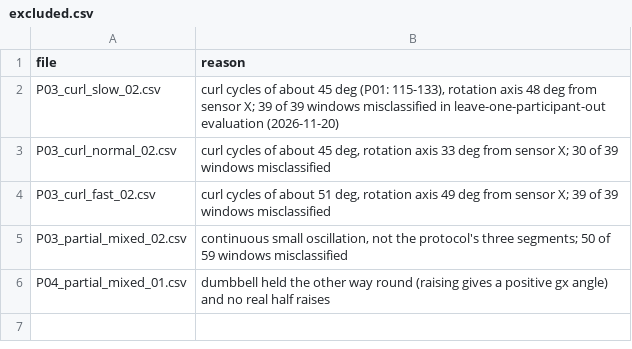
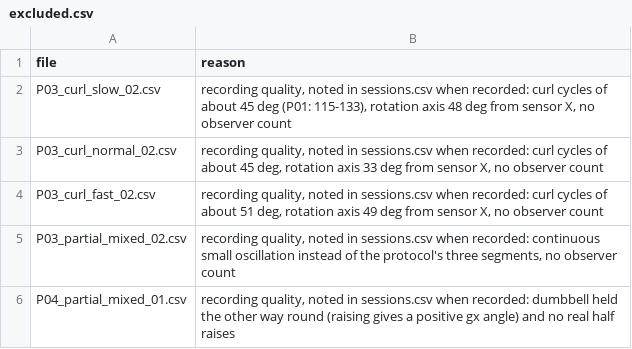
Before and after one commit to juliazhang1015/smart-dumbbell, a CSV file: data/sessions/excluded.csv, drawn as a sheet.

Commit message:
ml: test on every file; excluded.csv only removes files from training
Review on PR #19: the default evaluation left the five flagged files out of
the test side too, and the decision to exclude them was taken after a first
evaluation had been seen, so the reported 0.952 was biased upwards.

- train.py loads every file. Files in excluded.csv are not used for
  training, augmentation or the final fit, but each held-out participant is
  still tested on all of its files. The score on the files not in the list
  is printed (and written to model.json) as a secondary, optimistic figure.
- excluded.csv reasons now give only the recording-quality notes made in
  sessions.csv at recording time, not classifier results.
- READMEs state that the list was decided after seeing results.
- data/README.md: P02 agreed to public release (confirmed 2026-11-21).

Leave-one-participant-out, logistic regression, all 40 files tested:
0.842 training on everything, 0.861 without the five files, 0.872 with the
idle augmentation as well (P03 0.54). The secondary figure is 0.952.

```diff
--- a/data/sessions/excluded.csv
+++ b/data/sessions/excluded.csv
@@ -1,6 +1,6 @@
 file,reason
-P03_curl_slow_02.csv,"curl cycles of about 45 deg (P01: 115-133), rotation axis 48 deg from sensor X; 39 of 39 windows misclassified in leave-one-participant-out evaluation (2026-11-20)"
-P03_curl_normal_02.csv,"curl cycles of about 45 deg, rotation axis 33 deg from sensor X; 30 of 39 windows misclassified"
-P03_curl_fast_02.csv,"curl cycles of about 51 deg, rotation axis 49 deg from sensor X; 39 of 39 windows misclassified"
-P03_partial_mixed_02.csv,"continuous small oscillation, not the protocol's three segments; 50 of 59 windows misclassified"
-P04_partial_mixed_01.csv,"dumbbell held the other way round (raising gives a positive gx angle) and no real half raises"
+P03_curl_slow_02.csv,"recording quality, noted in sessions.csv when recorded: curl cycles of about 45 deg (P01: 115-133), rotation axis 48 deg from sensor X, no observer count"
+P03_curl_normal_02.csv,"recording quality, noted in sessions.csv when recorded: curl cycles of about 45 deg, rotation axis 33 deg from sensor X, no observer count"
+P03_curl_fast_02.csv,"recording quality, noted in sessions.csv when recorded: curl cycles of about 51 deg, rotation axis 49 deg from sensor X, no observer count"
+P03_partial_mixed_02.csv,"recording quality, noted in sessions.csv when recorded: continuous small oscillation instead of the protocol's three segments, no observer count"
+P04_partial_mixed_01.csv,"recording quality, noted in sessions.csv when recorded: dumbbell held the other way round (raising gives a positive gx angle) and no real half raises"
```
Also changed, not shown: 5 other files.
